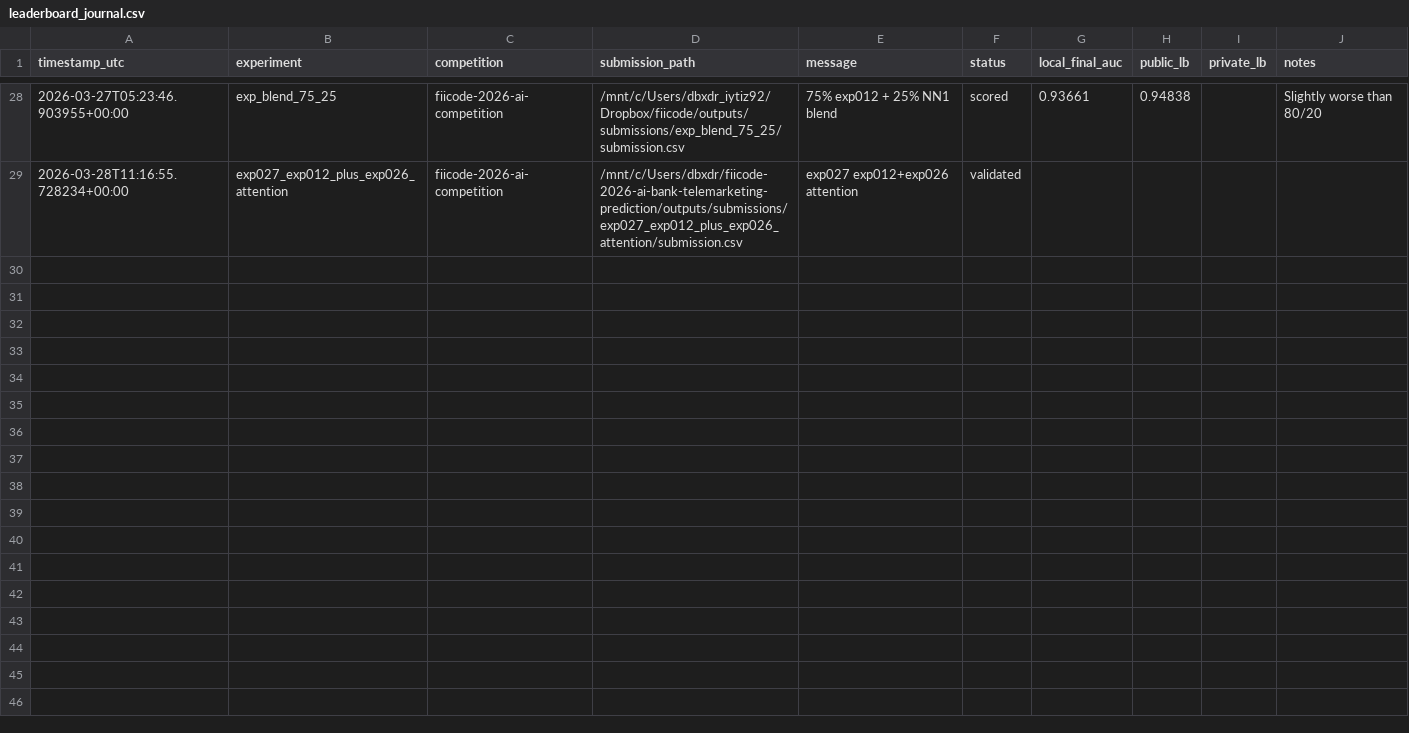
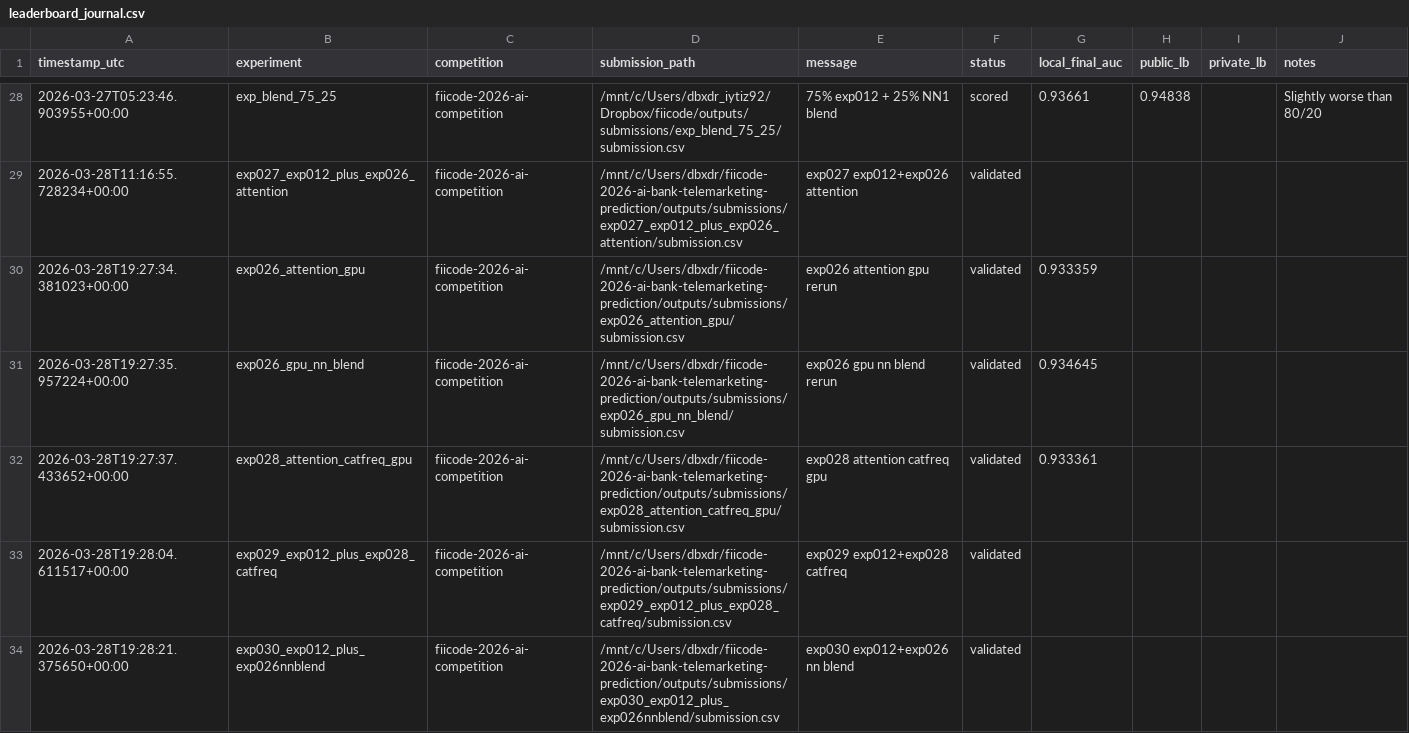
Before and after one commit to dbxdrgsl/fiicode-2026-ai-bank-telemarketing-prediction, a CSV file: outputs/logs/leaderboard_journal.csv, drawn as a sheet; only a part is shown, gaps mark what is left out; the diff names each change by its address in the sheet, - before the commit and + after, or states it on an @@ line.

```diff
--- a/outputs/logs/leaderboard_journal.csv
+++ b/outputs/logs/leaderboard_journal.csv
+row 30: 2026-03-28T19:27:34.381023+00:00 | exp026_attention_gpu | fiicode-2026-ai-competition | /mnt/c/Users/dbxdr/fiicode-2026-ai-bank-telemarketing-prediction/outputs/submissions/exp026_attention_gpu/submission.csv | exp026 attention gpu rerun | validated | 0.933359
+row 31: 2026-03-28T19:27:35.957224+00:00 | exp026_gpu_nn_blend | fiicode-2026-ai-competition | /mnt/c/Users/dbxdr/fiicode-2026-ai-bank-telemarketing-prediction/outputs/submissions/exp026_gpu_nn_blend/submission.csv | exp026 gpu nn blend rerun | validated | 0.934645
+row 32: 2026-03-28T19:27:37.433652+00:00 | exp028_attention_catfreq_gpu | fiicode-2026-ai-competition | /mnt/c/Users/dbxdr/fiicode-2026-ai-bank-telemarketing-prediction/outputs/submissions/exp028_attention_catfreq_gpu/submission.csv | exp028 attention catfreq gpu | validated | 0.933361
+row 33: 2026-03-28T19:28:04.611517+00:00 | exp029_exp012_plus_exp028_catfreq | fiicode-2026-ai-competition | /mnt/c/Users/dbxdr/fiicode-2026-ai-bank-telemarketing-prediction/outputs/submissions/exp029_exp012_plus_exp028_catfreq/submission.csv | exp029 exp012+exp028 catfreq | validated
+row 34: 2026-03-28T19:28:21.375650+00:00 | exp030_exp012_plus_exp026nnblend | fiicode-2026-ai-competition | /mnt/c/Users/dbxdr/fiicode-2026-ai-bank-telemarketing-prediction/outputs/submissions/exp030_exp012_plus_exp026nnblend/submission.csv | exp030 exp012+exp026 nn blend | validated
```
Also changed, not shown: outputs/logs/exp026_gpu_nn_blend/optuna_trials.csv, outputs/logs/experiment_runs.csv, 12 other files.
